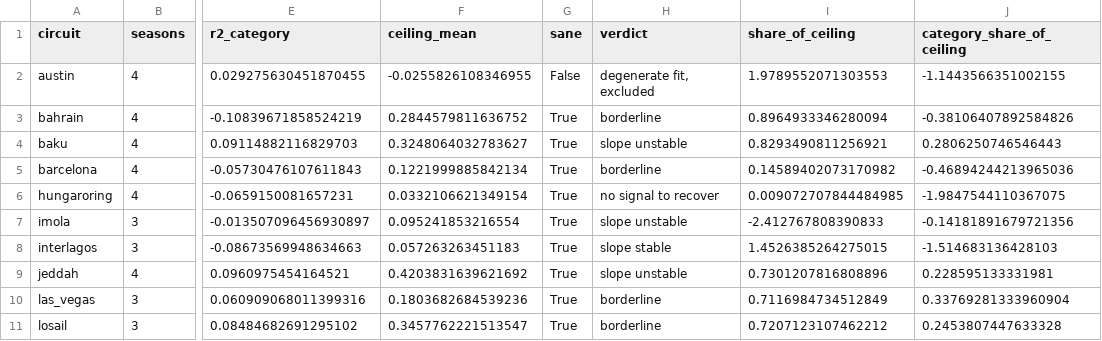
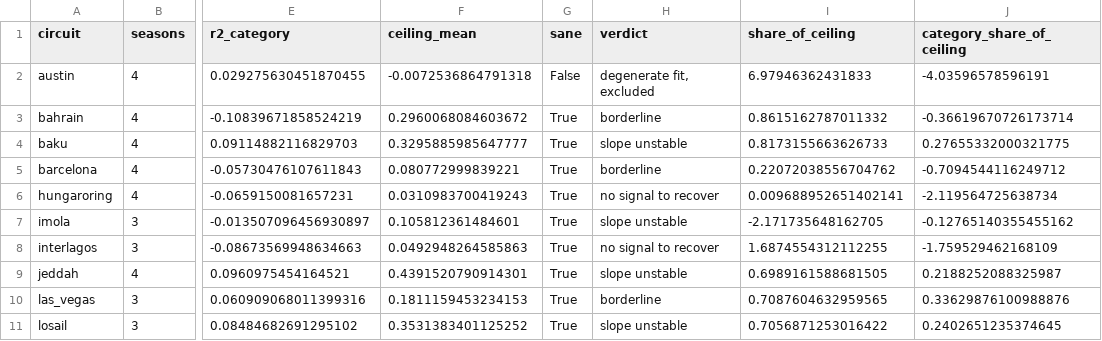
Before and after one commit to mohammedmedjadj/Motorsport-Strategy-Lab, a CSV file: data/derived/f1/transfer_baselines.csv, drawn as a sheet; only a part is shown, gaps mark what is left out; the diff covers the shown part only; the diff names each change by its address in the sheet, - before the commit and + after, or states it on an @@ line.

```diff
--- a/data/derived/f1/transfer_baselines.csv
+++ b/data/derived/f1/transfer_baselines.csv
-F2 (ceiling_mean): -0.0255826108346955
+F2 (ceiling_mean): -0.0072536864791318
-I2 (share_of_ceiling): 1.9789552071303553
+I2 (share_of_ceiling): 6.97946362431833
-J2 (category_share_of_ceiling): -1.1443566351002155
+J2 (category_share_of_ceiling): -4.03596578596191
-F3 (ceiling_mean): 0.2844579811636752
+F3 (ceiling_mean): 0.2960068084603672
-I3 (share_of_ceiling): 0.8964933346280094
+I3 (share_of_ceiling): 0.8615162787011332
-J3 (category_share_of_ceiling): -0.38106407892584826
+J3 (category_share_of_ceiling): -0.36619670726173714
-F4 (ceiling_mean): 0.3248064032783627
+F4 (ceiling_mean): 0.3295885985647777
-I4 (share_of_ceiling): 0.8293490811256921
+I4 (share_of_ceiling): 0.8173155663626733
-J4 (category_share_of_ceiling): 0.2806250746546443
+J4 (category_share_of_ceiling): 0.27655332000321775
-F5 (ceiling_mean): 0.1221999885842134
+F5 (ceiling_mean): 0.080772999839221
-I5 (share_of_ceiling): 0.14589402073170982
+I5 (share_of_ceiling): 0.22072038556704762
-J5 (category_share_of_ceiling): -0.46894244213965036
+J5 (category_share_of_ceiling): -0.7094544116249712
-F6 (ceiling_mean): 0.0332106621349154
+F6 (ceiling_mean): 0.0310983700419243
-I6 (share_of_ceiling): 0.009072707844484985
+I6 (share_of_ceiling): 0.009688952651402141
-J6 (category_share_of_ceiling): -1.9847544110367075
+J6 (category_share_of_ceiling): -2.119564725638734
-F7 (ceiling_mean): 0.095241853216554
+F7 (ceiling_mean): 0.105812361484601
-I7 (share_of_ceiling): -2.412767808390833
+I7 (share_of_ceiling): -2.171735648162705
-J7 (category_share_of_ceiling): -0.14181891679721356
+J7 (category_share_of_ceiling): -0.12765140355455162
-F8 (ceiling_mean): 0.057263263451183
+F8 (ceiling_mean): 0.0492948264585863
-H8 (verdict): slope stable
+H8 (verdict): no signal to recover
-I8 (share_of_ceiling): 1.4526385264275015
+I8 (share_of_ceiling): 1.6874554312112255
-J8 (category_share_of_ceiling): -1.514683136428103
+J8 (category_share_of_ceiling): -1.759529462168109
-F9 (ceiling_mean): 0.4203831639621692
+F9 (ceiling_mean): 0.4391520790914301
-I9 (share_of_ceiling): 0.7301207816808896
+I9 (share_of_ceiling): 0.6989161588681505
-J9 (category_share_of_ceiling): 0.228595133331981
+J9 (category_share_of_ceiling): 0.2188252088325987
-F10 (ceiling_mean): 0.1803682684539236
+F10 (ceiling_mean): 0.1811159453234153
-I10 (share_of_ceiling): 0.7116984734512849
+I10 (share_of_ceiling): 0.7087604632959565
-J10 (category_share_of_ceiling): 0.33769281333960904
+J10 (category_share_of_ceiling): 0.33629876100988876
-F11 (ceiling_mean): 0.3457762221513547
+F11 (ceiling_mean): 0.3531383401125252
-H11 (verdict): borderline
+H11 (verdict): slope unstable
-I11 (share_of_ceiling): 0.7207123107462212
+I11 (share_of_ceiling): 0.7056871253016422
-J11 (category_share_of_ceiling): 0.2453807447633328
+J11 (category_share_of_ceiling): 0.2402651235374645
```
Also changed, not shown: 48 edited cells elsewhere in this file, data/derived/f1/compound_identity.csv, data/derived/f1/transfer_ceiling.csv, 26 other files.
